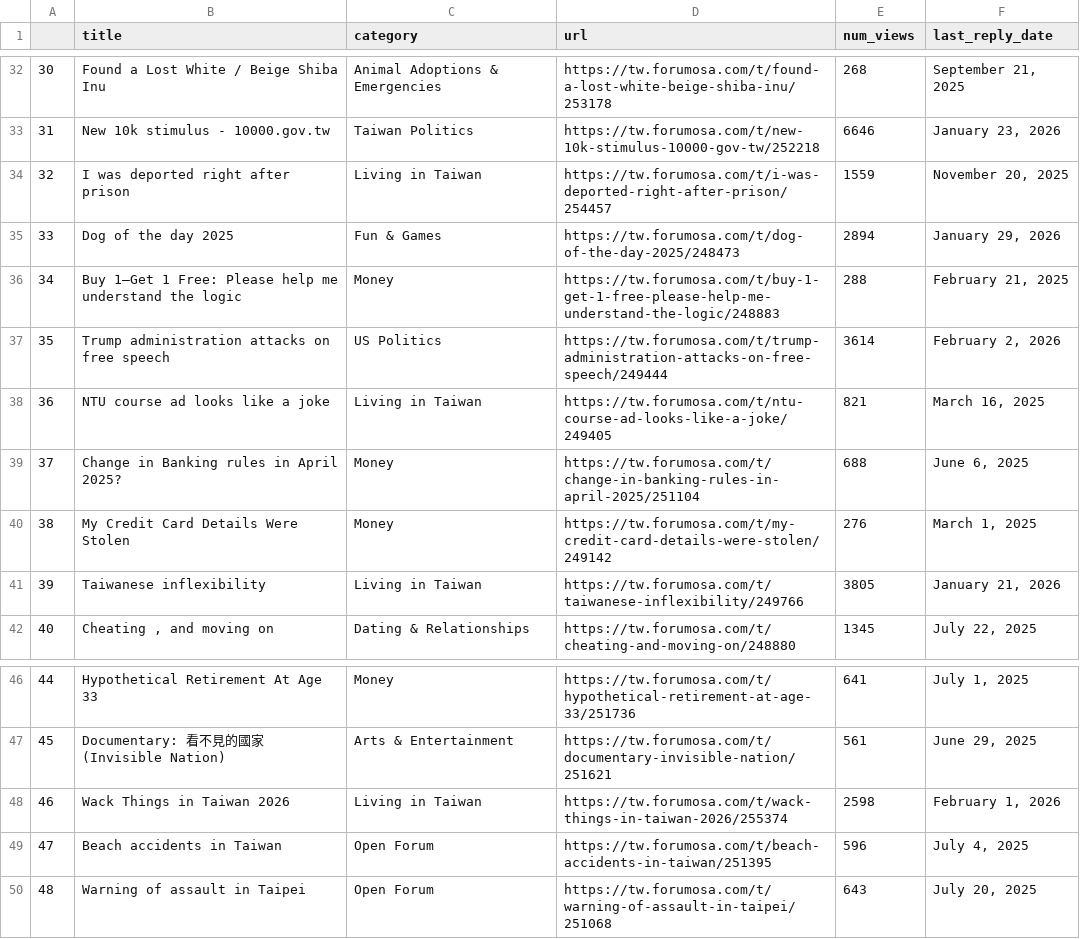
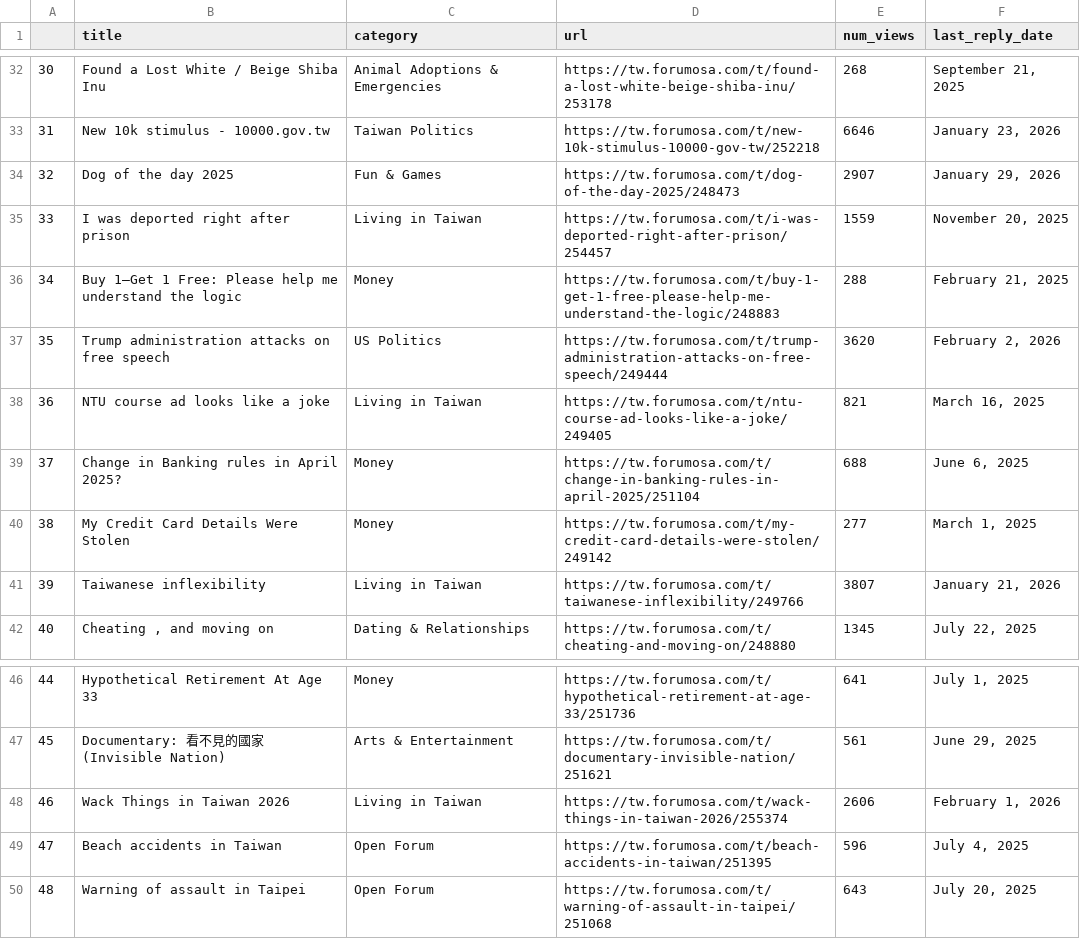
Before and after one commit to ssaanndwich/scrape-forumosa, a CSV file: forumosa-top-posts.csv, drawn as a sheet; only a part is shown, gaps mark what is left out; the diff covers the shown part only.

```diff
--- a/forumosa-top-posts.csv
+++ b/forumosa-top-posts.csv
@@ -33,10 +33,10 @@
 31,New 10k stimulus - 10000.gov.tw,Taiwan Politics,https://tw.forumosa.com/t/new-10k-stimulus-10000-gov-tw/252218,6646,"January 23, 2026"
-32,I was deported right after prison,Living in Taiwan,https://tw.forumosa.com/t/i-was-deported-right-after-prison/254457,1559,"November 20, 2025"
-33,Dog of the day 2025,Fun & Games,https://tw.forumosa.com/t/dog-of-the-day-2025/248473,2894,"January 29, 2026"
+32,Dog of the day 2025,Fun & Games,https://tw.forumosa.com/t/dog-of-the-day-2025/248473,2907,"January 29, 2026"
+33,I was deported right after prison,Living in Taiwan,https://tw.forumosa.com/t/i-was-deported-right-after-prison/254457,1559,"November 20, 2025"
 34,Buy 1—Get 1 Free: Please help me understand the logic,Money,https://tw.forumosa.com/t/buy-1-get-1-free-please-help-me-understand-the-logic/248883,288,"February 21, 2025"
-35,Trump administration attacks on free speech,US Politics,https://tw.forumosa.com/t/trump-administration-attacks-on-free-speech/249444,3614,"February 2, 2026"
+35,Trump administration attacks on free speech,US Politics,https://tw.forumosa.com/t/trump-administration-attacks-on-free-speech/249444,3620,"February 2, 2026"
 36,NTU course ad looks like a joke,Living in Taiwan,https://tw.forumosa.com/t/ntu-course-ad-looks-like-a-joke/249405,821,"March 16, 2025"
 37,Change in Banking rules in April 2025?,Money,https://tw.forumosa.com/t/change-in-banking-rules-in-april-2025/251104,688,"June 6, 2025"
-38,My Credit Card Details Were Stolen,Money,https://tw.forumosa.com/t/my-credit-card-details-were-stolen/249142,276,"March 1, 2025"
-39,Taiwanese inflexibility,Living in Taiwan,https://tw.forumosa.com/t/taiwanese-inflexibility/249766,3805,"January 21, 2026"
+38,My Credit Card Details Were Stolen,Money,https://tw.forumosa.com/t/my-credit-card-details-were-stolen/249142,277,"March 1, 2025"
+39,Taiwanese inflexibility,Living in Taiwan,https://tw.forumosa.com/t/taiwanese-inflexibility/249766,3807,"January 21, 2026"
 40,"Cheating , and moving on",Dating & Relationships,https://tw.forumosa.com/t/cheating-and-moving-on/248880,1345,"July 22, 2025"
@@ -47,3 +47,3 @@
 45,Documentary: 看不見的國家 (Invisible Nation),Arts & Entertainment,https://tw.forumosa.com/t/documentary-invisible-nation/251621,561,"June 29, 2025"
-46,Wack Things in Taiwan 2026,Living in Taiwan,https://tw.forumosa.com/t/wack-things-in-taiwan-2026/255374,2598,"February 1, 2026"
+46,Wack Things in Taiwan 2026,Living in Taiwan,https://tw.forumosa.com/t/wack-things-in-taiwan-2026/255374,2606,"February 1, 2026"
 47,Beach accidents in Taiwan,Open Forum,https://tw.forumosa.com/t/beach-accidents-in-taiwan/251395,596,"July 4, 2025"
```
Also changed, not shown: 11 edited cells elsewhere in this file.
